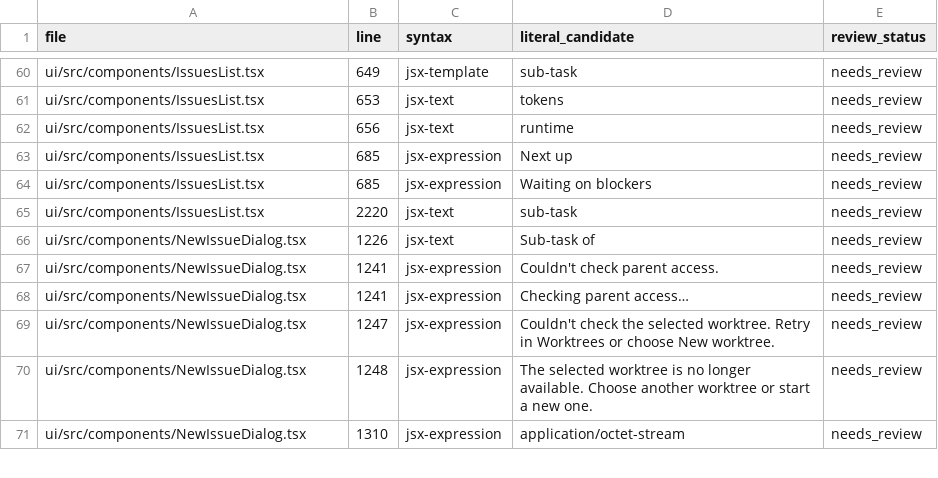
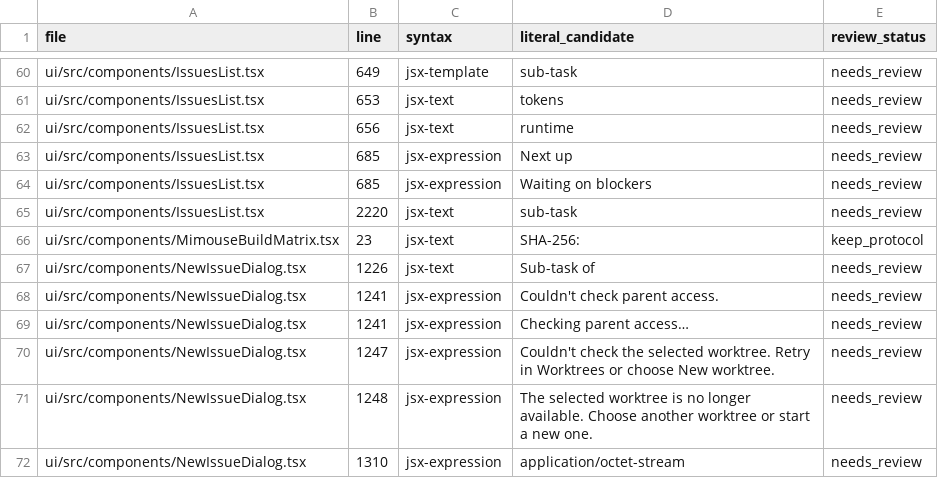
Before and after one commit to xjfyt/paperclip, a CSV file: doc/mimouse/checklists/I18N-LITERALS-20261026.csv, drawn as a sheet; only a part is shown, gaps mark what is left out; the diff names each change by its address in the sheet, - before the commit and + after, or states it on an @@ line.

```diff
--- a/doc/mimouse/checklists/I18N-LITERALS-20261026.csv
+++ b/doc/mimouse/checklists/I18N-LITERALS-20261026.csv
+row 66: ui/src/components/MimouseBuildMatrix.tsx | 23 | jsx-text | SHA-256: | keep_protocol
```
Also changed, not shown: 32 other files.
